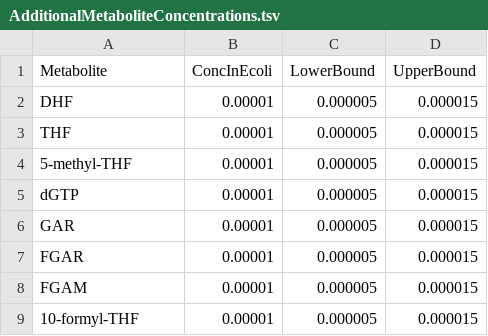
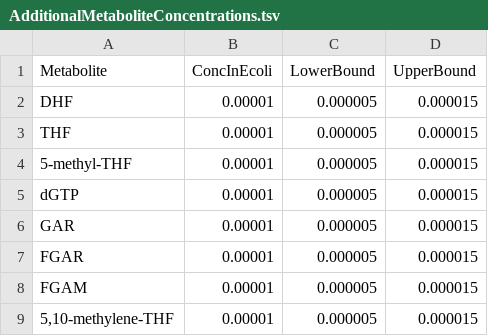
Before and after one commit to DaehwanKimLab/lcc, a TSV file: EcoliCode_v0.2/Simulation/AdditionalMetaboliteConcentrations.tsv, drawn as a sheet.

Commit message:
added 5,10-methylene-THF, revised other related reactions and their rates

```diff
--- a/EcoliCode_v0.2/Simulation/AdditionalMetaboliteConcentrations.tsv
+++ b/EcoliCode_v0.2/Simulation/AdditionalMetaboliteConcentrations.tsv
@@ -8,2 +8,2 @@ FGAR	0.00001	0.000005	0.000015
 FGAM	0.00001	0.000005	0.000015
-10-formyl-THF	0.00001	0.000005	0.000015
+5,10-methylene-THF	0.00001	0.000005	0.000015
```
Also changed, not shown: 2 other files.
